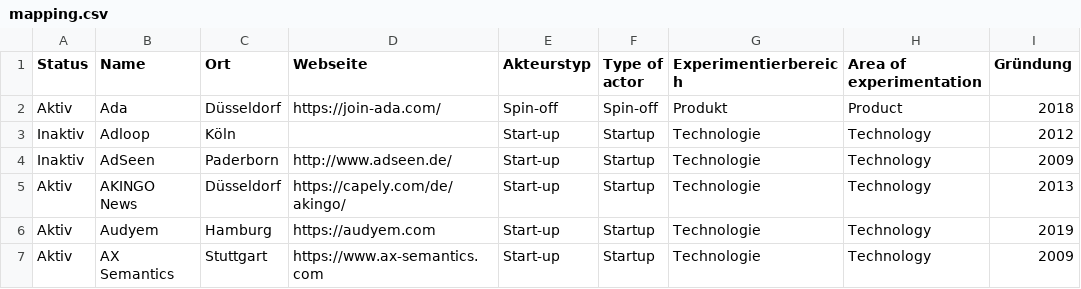
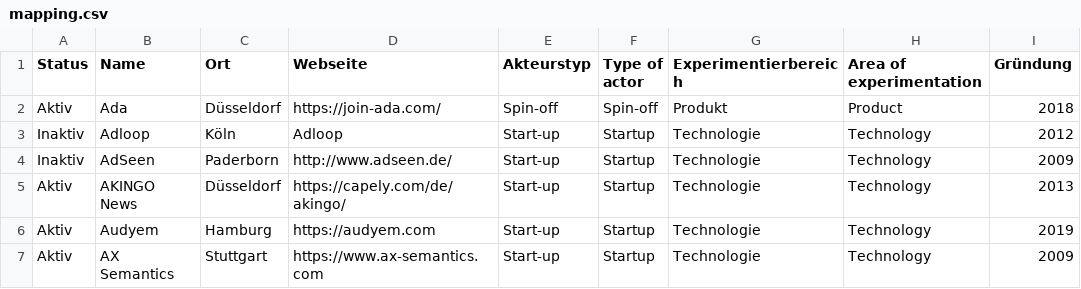
Before and after one commit to zemki/pioneerjournalism, a CSV file: mapping.csv, drawn as a sheet; only a part is shown; the diff names each change by its address in the sheet, - before the commit and + after, or states it on an @@ line.

Commit message:
Update mapping.csv

```diff
--- a/mapping.csv
+++ b/mapping.csv
-D3 (Webseite): (empty)
+D3 (Webseite): Adloop
```
